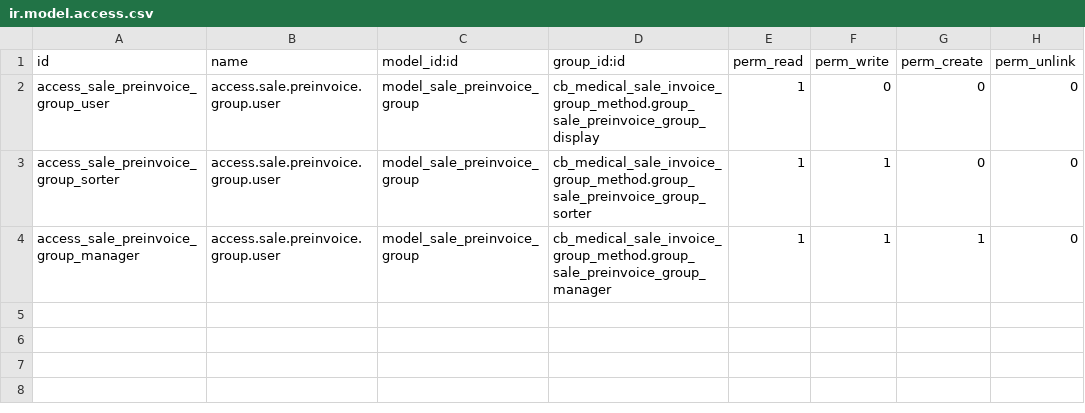
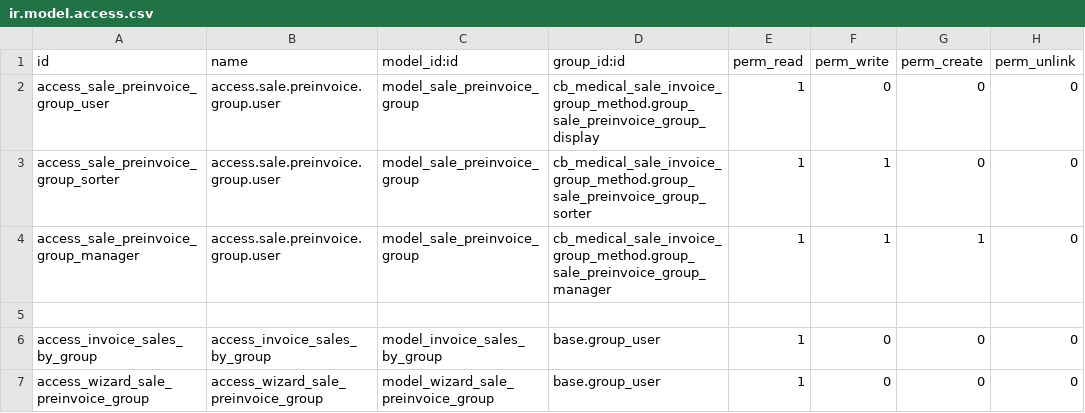
Before and after one commit to tegin/cb-medical, a CSV file: cb_medical_sale_invoice_group_method/security/ir.model.access.csv, drawn as a sheet; the diff names each change by its address in the sheet, - before the commit and + after, or states it on an @@ line.

Commit message:
[MIG] cb_medical_sale_invoice_group_method: Migration to 14.0

```diff
--- a/cb_medical_sale_invoice_group_method/security/ir.model.access.csv
+++ b/cb_medical_sale_invoice_group_method/security/ir.model.access.csv
+row 5: (empty)
+row 6: access_invoice_sales_by_group | access_invoice_sales_by_group | model_invoice_sales_by_group | base.group_user | 1 | 0 | 0 | 0
+row 7: access_wizard_sale_preinvoice_group | access_wizard_sale_preinvoice_group | model_wizard_sale_preinvoice_group | base.group_user | 1 | 0 | 0 | 0
```
Also changed, not shown: 7 other files.
